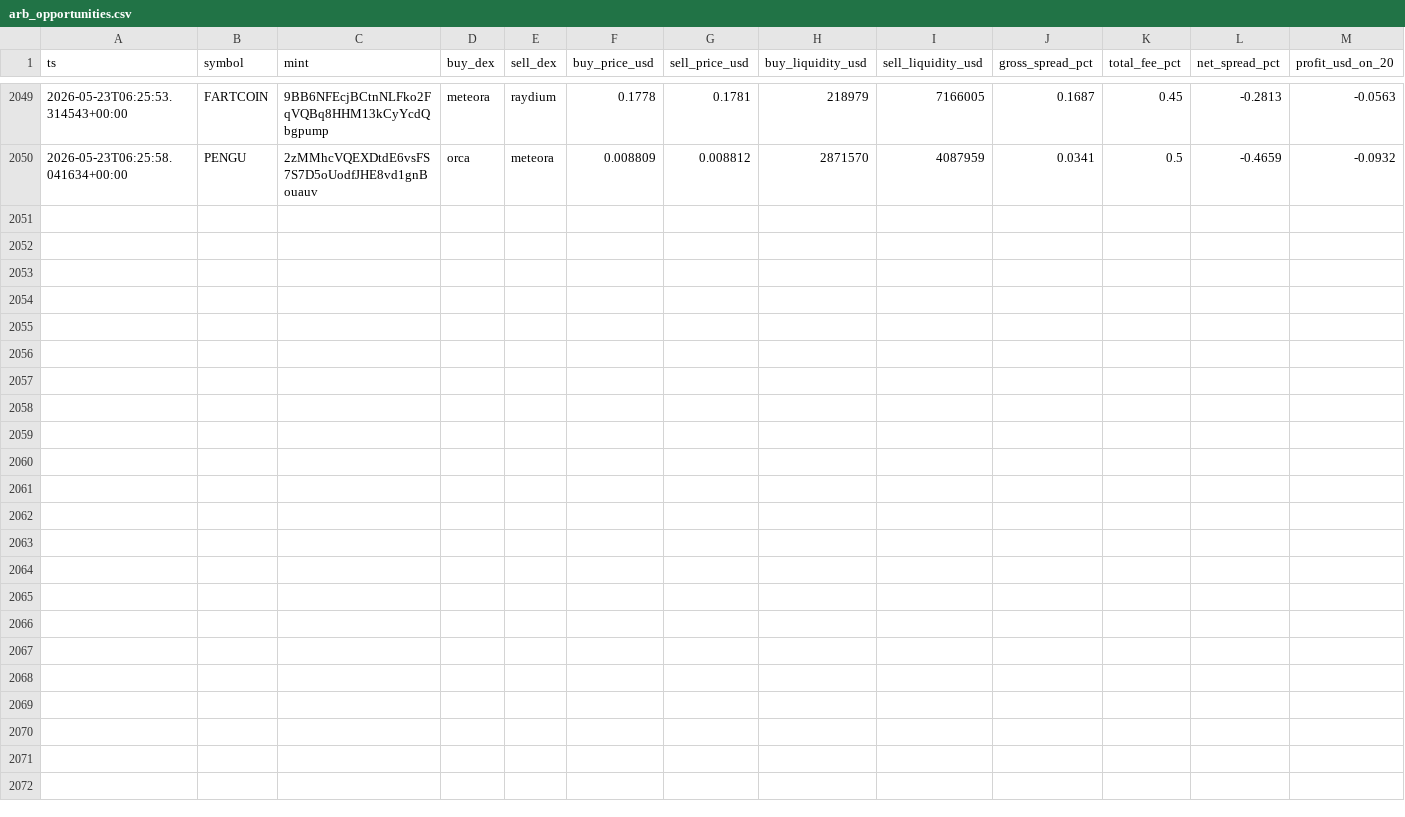
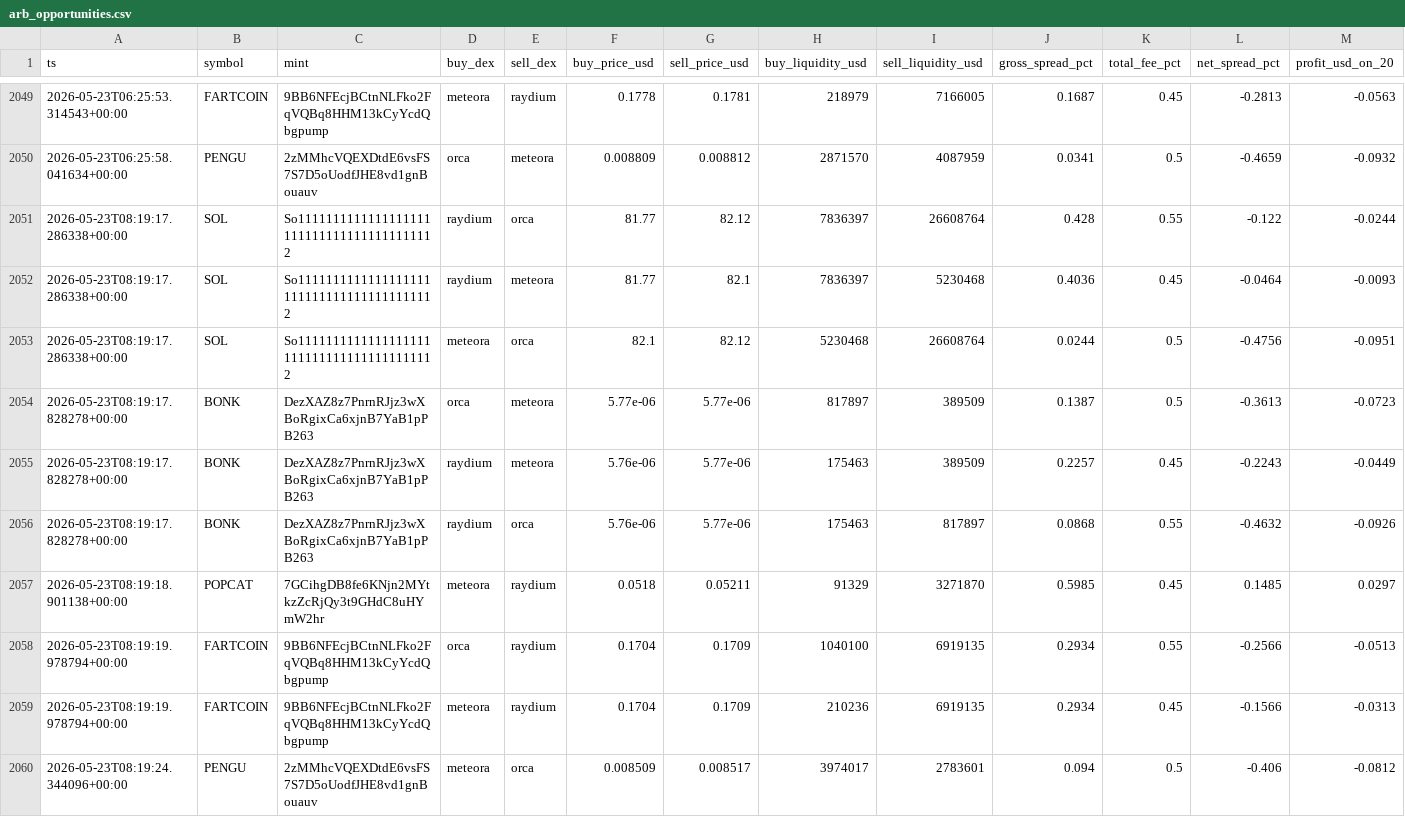
Before and after one commit to daniel-saifulin/dexscreener, a CSV file: arb_opportunities.csv, drawn as a sheet; only a part is shown, gaps mark what is left out; the diff names each change by its address in the sheet, - before the commit and + after, or states it on an @@ line.

```diff
--- a/arb_opportunities.csv
+++ b/arb_opportunities.csv
+row 2051: 2026-05-23T08:19:17.286338+00:00 | SOL | So11111111111111111111111111111111111111112 | raydium | orca | 81.77 | 82.12 | 7836397 | 26608764 | 0.428 | 0.55 | -0.122 | -0.0244
+row 2052: 2026-05-23T08:19:17.286338+00:00 | SOL | So11111111111111111111111111111111111111112 | raydium | meteora | 81.77 | 82.1 | 7836397 | 5230468 | 0.4036 | 0.45 | -0.0464 | -0.0093
+row 2053: 2026-05-23T08:19:17.286338+00:00 | SOL | So11111111111111111111111111111111111111112 | meteora | orca | 82.1 | 82.12 | 5230468 | 26608764 | 0.0244 | 0.5 | -0.4756 | -0.0951
+row 2054: 2026-05-23T08:19:17.828278+00:00 | BONK | DezXAZ8z7PnrnRJjz3wXBoRgixCa6xjnB7YaB1pPB263 | orca | meteora | 5.77e-06 | 5.77e-06 | 817897 | 389509 | 0.1387 | 0.5 | -0.3613 | -0.0723
+row 2055: 2026-05-23T08:19:17.828278+00:00 | BONK | DezXAZ8z7PnrnRJjz3wXBoRgixCa6xjnB7YaB1pPB263 | raydium | meteora | 5.76e-06 | 5.77e-06 | 175463 | 389509 | 0.2257 | 0.45 | -0.2243 | -0.0449
+row 2056: 2026-05-23T08:19:17.828278+00:00 | BONK | DezXAZ8z7PnrnRJjz3wXBoRgixCa6xjnB7YaB1pPB263 | raydium | orca | 5.76e-06 | 5.77e-06 | 175463 | 817897 | 0.0868 | 0.55 | -0.4632 | -0.0926
+row 2057: 2026-05-23T08:19:18.901138+00:00 | POPCAT | 7GCihgDB8fe6KNjn2MYtkzZcRjQy3t9GHdC8uHYmW2hr | meteora | raydium | 0.0518 | 0.05211 | 91329 | 3271870 | 0.5985 | 0.45 | 0.1485 | 0.0297
+row 2058: 2026-05-23T08:19:19.978794+00:00 | FARTCOIN | 9BB6NFEcjBCtnNLFko2FqVQBq8HHM13kCyYcdQbgpump | orca | raydium | 0.1704 | 0.1709 | 1040100 | 6919135 | 0.2934 | 0.55 | -0.2566 | -0.0513
+row 2059: 2026-05-23T08:19:19.978794+00:00 | FARTCOIN | 9BB6NFEcjBCtnNLFko2FqVQBq8HHM13kCyYcdQbgpump | meteora | raydium | 0.1704 | 0.1709 | 210236 | 6919135 | 0.2934 | 0.45 | -0.1566 | -0.0313
+row 2060: 2026-05-23T08:19:24.344096+00:00 | PENGU | 2zMMhcVQEXDtdE6vsFS7S7D5oUodfJHE8vd1gnBouauv | meteora | orca | 0.008509 | 0.008517 | 3974017 | 2783601 | 0.094 | 0.5 | -0.406 | -0.0812
```
